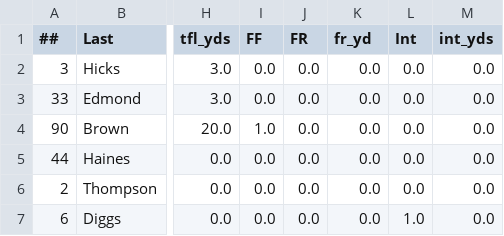
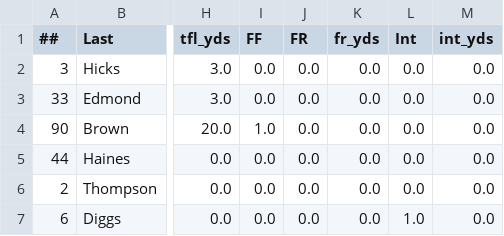
Before and after one commit to SamQueralt/ut_football_history, a CSV file: master_def_2.csv, drawn as a sheet; only a part is shown, gaps mark what is left out; the diff names each change by its address in the sheet, - before the commit and + after, or states it on an @@ line.

```diff
--- a/master_def_2.csv
+++ b/master_def_2.csv
-K1: fr_yd
+K1: fr_yds
```
Also changed, not shown: defensive_career_stats.csv, master_def_4.csv, 7 other files.
